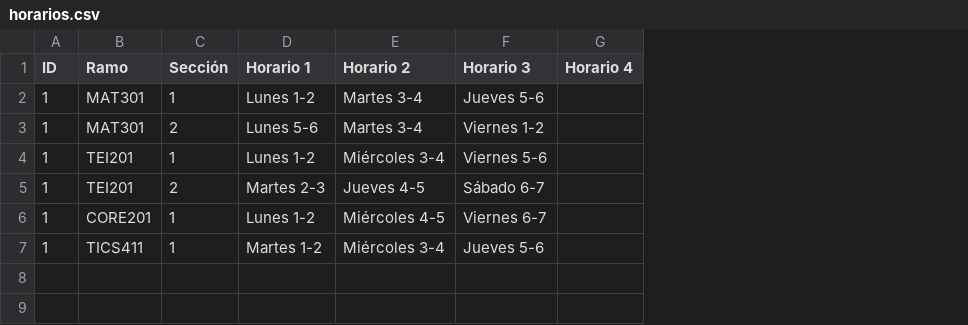
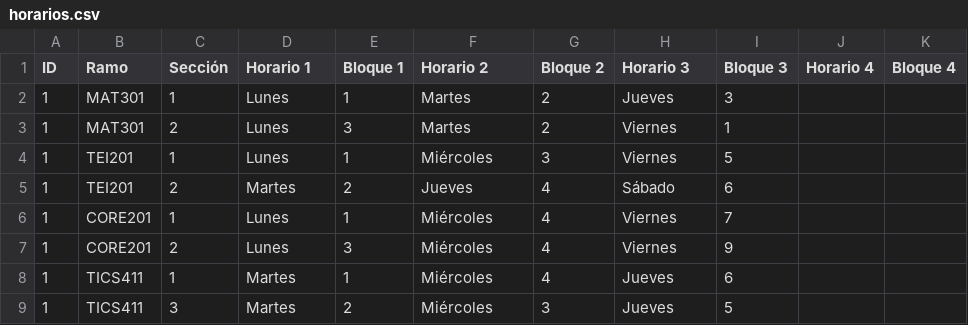
Before and after one commit to carvagod/TEI, a CSV file: horarios.csv, drawn as a sheet; addresses are those after the commit; the diff names each change by its address in the sheet, - before the commit and + after, or states it on an @@ line.

Commit message:
Update horarios.csv

```diff
--- a/horarios.csv
+++ b/horarios.csv
+column E (Bloque 1), rows 2-6: 1 | 3 | 1 | 2 | 1; row 8: 1
+column G (Bloque 2), rows 2-6: 2 | 2 | 3 | 4 | 4; row 8: 4
+column I (Bloque 3), rows 2-6: 3 | 1 | 5 | 6 | 7; row 8: 6
+column K (Bloque 4), empty
-D2 (Horario 1): Lunes 1-2
+D2 (Horario 1): Lunes
-F2:F3 (Horario 2): Martes 3-4
+F2:F3 (Horario 2): Martes
-H2 (Horario 3): Jueves 5-6
+H2 (Horario 3): Jueves
-D3 (Horario 1): Lunes 5-6
+D3 (Horario 1): Lunes
-H3 (Horario 3): Viernes 1-2
+H3 (Horario 3): Viernes
-D4 (Horario 1): Lunes 1-2
+D4 (Horario 1): Lunes
-F4 (Horario 2): Miércoles 3-4
+F4 (Horario 2): Miércoles
-H4 (Horario 3): Viernes 5-6
+H4 (Horario 3): Viernes
-D5 (Horario 1): Martes 2-3
+D5 (Horario 1): Martes
-F5 (Horario 2): Jueves 4-5
+F5 (Horario 2): Jueves
-H5 (Horario 3): Sábado 6-7
+H5 (Horario 3): Sábado
-D6 (Horario 1): Lunes 1-2
+D6 (Horario 1): Lunes
-F6 (Horario 2): Miércoles 4-5
+F6 (Horario 2): Miércoles
-H6 (Horario 3): Viernes 6-7
+H6 (Horario 3): Viernes
+row 7: 1 | CORE201 | 2 | Lunes | 3 | Miércoles | 4 | Viernes | 9
-D8 (Horario 1): Martes 1-2
+D8 (Horario 1): Martes
-F8 (Horario 2): Miércoles 3-4
+F8 (Horario 2): Miércoles
-H8 (Horario 3): Jueves 5-6
+H8 (Horario 3): Jueves
+row 9: 1 | TICS411 | 3 | Martes | 2 | Miércoles | 3 | Jueves | 5
```
